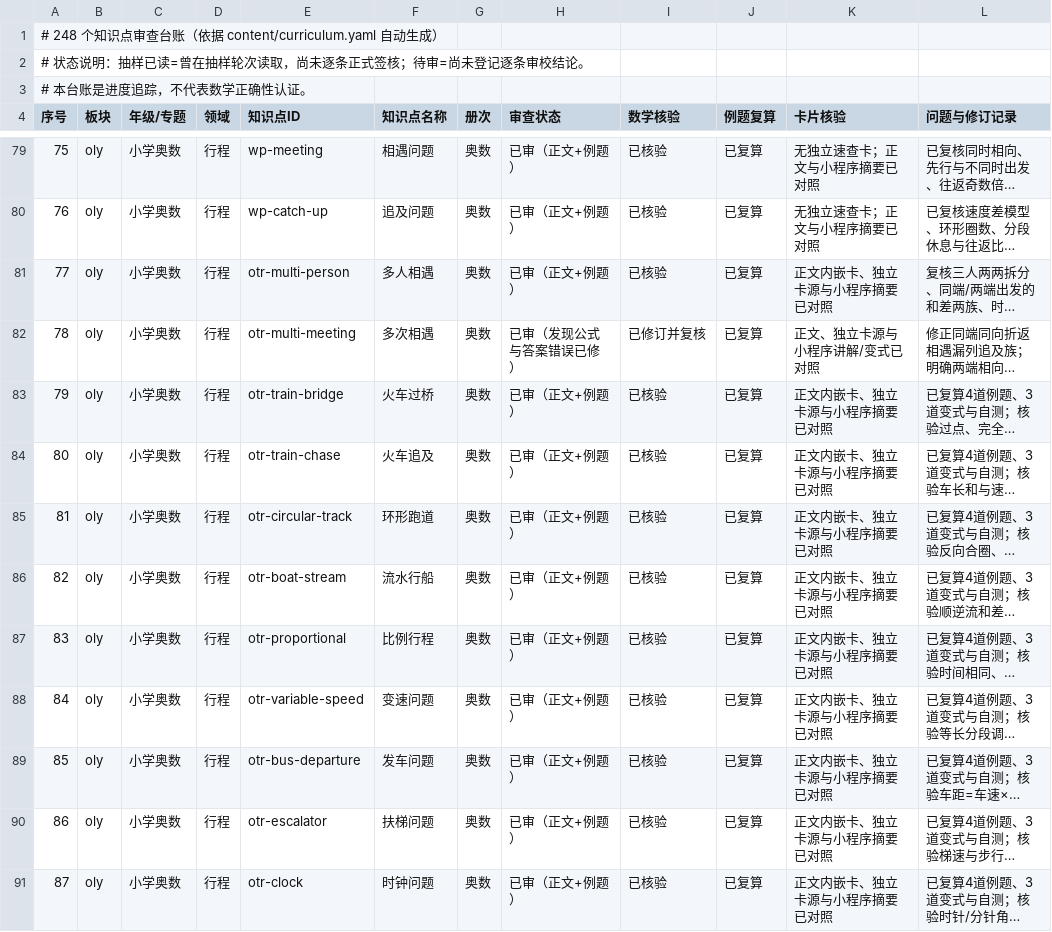
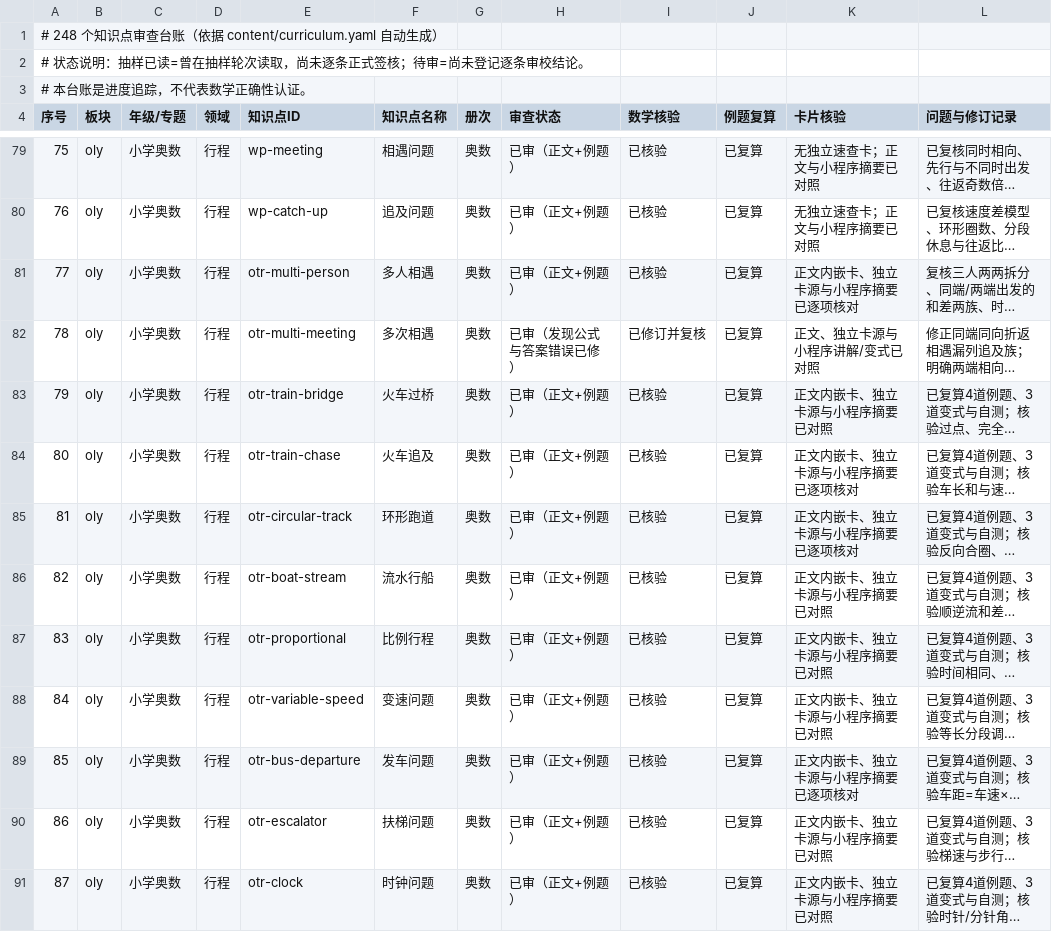
Before and after one commit to guobailin/Mathmatics, a CSV file: AUDIT_REGISTER.csv, drawn as a sheet; only a part is shown, gaps mark what is left out; long unchanged cells end in …; the diff names each change by its address in the sheet, - before the commit and + after, or states it on an @@ line.

Commit message:
登记第五批行程卡片专项审查

```diff
--- a/AUDIT_REGISTER.csv
+++ b/AUDIT_REGISTER.csv
-K81 (卡片核验): 正文内嵌卡、独立卡源与小程序摘要已对照
+K81 (卡片核验): 正文内嵌卡、独立卡源与小程序摘要已逐项核对
-K84:K85 (卡片核验): 正文内嵌卡、独立卡源与小程序摘要已对照
+K84:K85 (卡片核验): 正文内嵌卡、独立卡源与小程序摘要已逐项核对
-K89 (卡片核验): 正文内嵌卡、独立卡源与小程序摘要已对照
+K89 (卡片核验): 正文内嵌卡、独立卡源与小程序摘要已逐项核对
```
